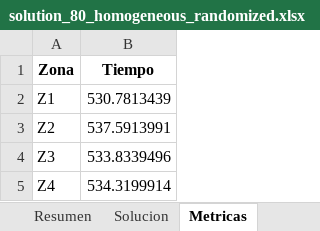
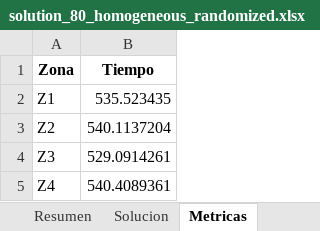
Before and after one commit to asaldarriv/heuristics-PTL-system, an Excel workbook: constructive-method/solutions/solution_80_homogeneous_randomized.xlsx, sheet Metricas, drawn as a sheet; values as stored, in another font and other column widths than the file's, no borders; the diff names each change by its address in the sheet, - before the commit and + after, or states it on an @@ line.

```diff
--- a/constructive-method/solutions/solution_80_homogeneous_randomized.xlsx (sheet Metricas)
+++ b/constructive-method/solutions/solution_80_homogeneous_randomized.xlsx (sheet Metricas)
-B2 (Tiempo): 530.7813439
+B2 (Tiempo): 535.523435
-B3 (Tiempo): 537.5913991
+B3 (Tiempo): 540.1137204
-B4 (Tiempo): 533.8339496
+B4 (Tiempo): 529.0914261
-B5 (Tiempo): 534.3199914
+B5 (Tiempo): 540.4089361
```
Also changed, not shown: sheet Solucion, sheet Resumen, constructive-method/reports/report.xlsx, constructive-method/solutions/solution_40_heterogeneous_randomized.xlsx, 18 other files.
